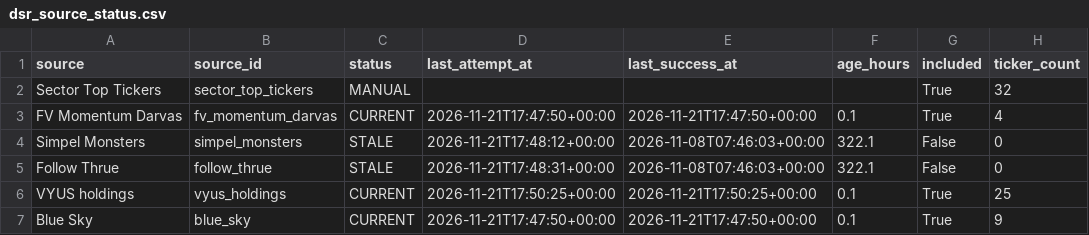
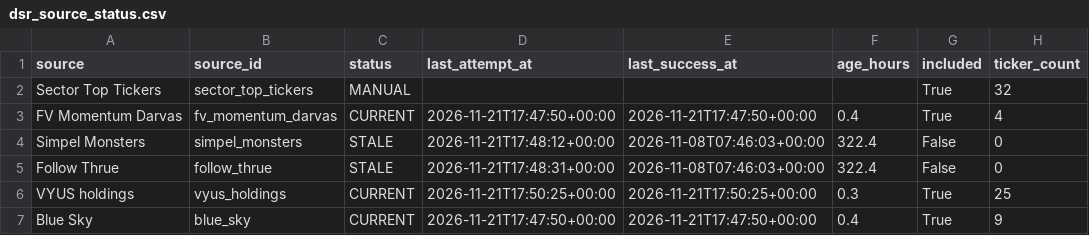
Before and after one commit to Melief/daily-stock-radar, a CSV file: data/dsr_source_status.csv, drawn as a sheet; only a part is shown; the diff names each change by its address in the sheet, - before the commit and + after, or states it on an @@ line.

```diff
--- a/data/dsr_source_status.csv
+++ b/data/dsr_source_status.csv
-F3 (age_hours): 0.1
+F3 (age_hours): 0.4
-F4:F5 (age_hours): 322.1
+F4:F5 (age_hours): 322.4
-F6 (age_hours): 0.1
+F6 (age_hours): 0.3
-F7 (age_hours): 0.1
+F7 (age_hours): 0.4
```
Also changed, not shown: data/candidate_risk_news.csv, data/entry_risk.csv, 7 other files.
